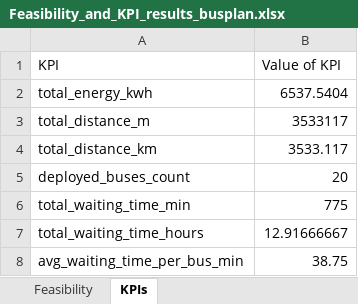
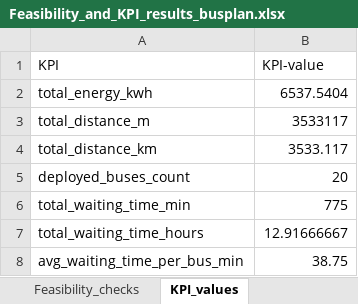
Before and after one commit to FeevanZoghel/Project_5, an Excel workbook: Feasibility_and_KPI_results_busplan.xlsx, sheet KPI_values, drawn as a sheet; values as stored, in another font and other column widths than the file's, no borders; the diff names each change by its address in the sheet, - before the commit and + after, or states it on an @@ line.

Commit message:
Update Feasibility_and_KPI_results_busplan.xlsx

```diff
--- a/Feasibility_and_KPI_results_busplan.xlsx (sheet KPI_values)
+++ b/Feasibility_and_KPI_results_busplan.xlsx (sheet KPI_values)
-sheet tab: Feasibility
+sheet tab: Feasibility_checks
-sheet tab: KPIs
+sheet tab: KPI_values
-B1: Value of KPI
+B1: KPI-value
```
